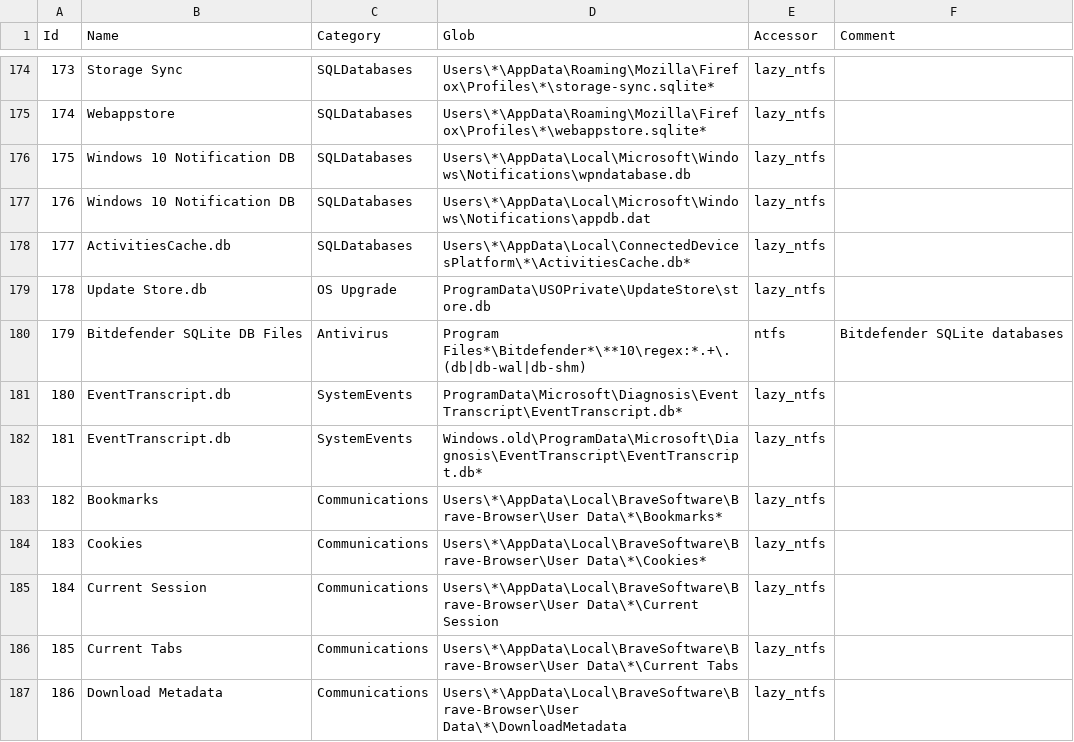
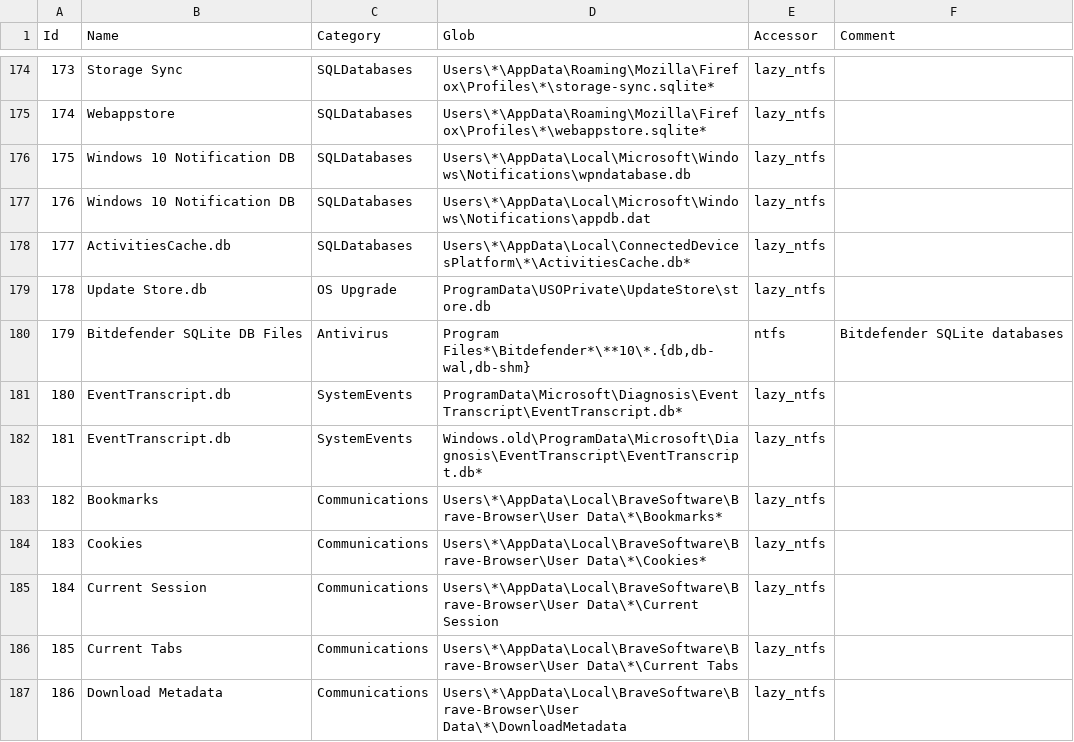
Before and after one commit to CERT-EDF/generaptor, a CSV file: generaptor/data/windows.rules.csv, drawn as a sheet; only a part is shown, gaps mark what is left out; the diff covers the shown part only.

```diff
--- a/generaptor/data/windows.rules.csv
+++ b/generaptor/data/windows.rules.csv
@@ -179,3 +179,3 @@ Id,Name,Category,Glob,Accessor,Comment
 178,Update Store.db,OS Upgrade,ProgramData\USOPrivate\UpdateStore\store.db,lazy_ntfs,
-179,Bitdefender SQLite DB Files,Antivirus,Program Files*\Bitdefender*\**10\regex:*.+\.(db|db-wal|db-shm),ntfs,Bitdefender SQLite databases
+179,Bitdefender SQLite DB Files,Antivirus,"Program Files*\Bitdefender*\**10\*.{db,db-wal,db-shm}",ntfs,Bitdefender SQLite databases
 180,EventTranscript.db,SystemEvents,ProgramData\Microsoft\Diagnosis\EventTranscript\EventTranscript.db*,lazy_ntfs,
```
Also changed, not shown: 2 added rows and 12 edited cells elsewhere in this file, generaptor/data/linux.rules.csv, generaptor/data/linux.targets.csv, 23 other files.
